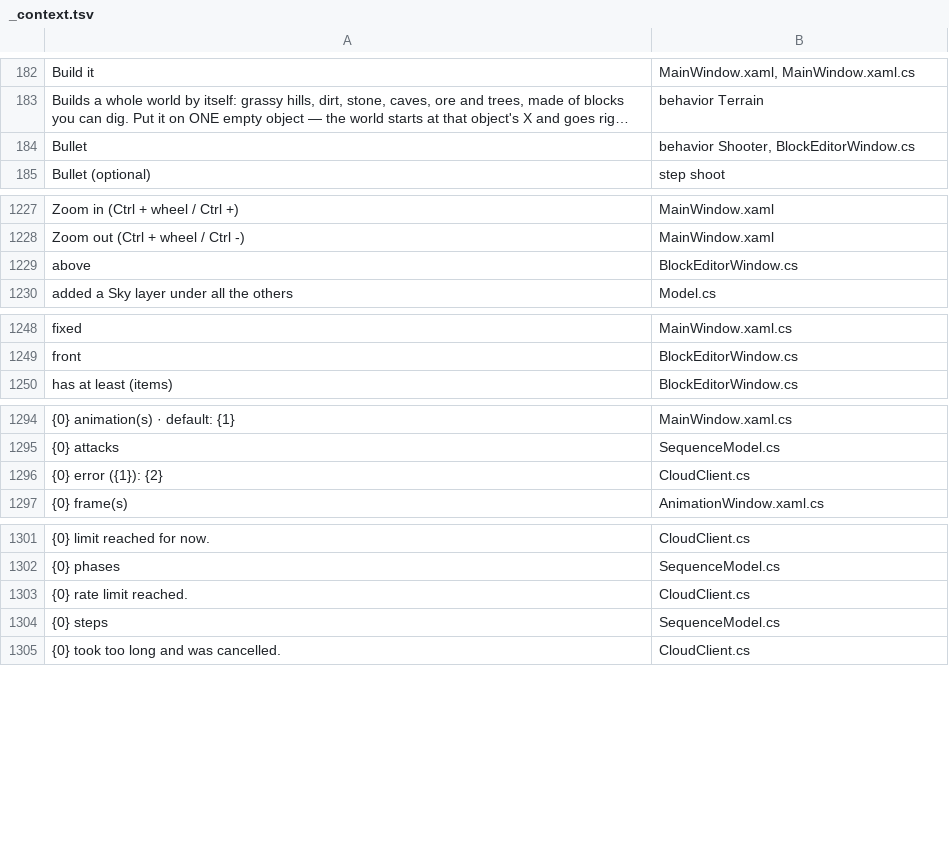
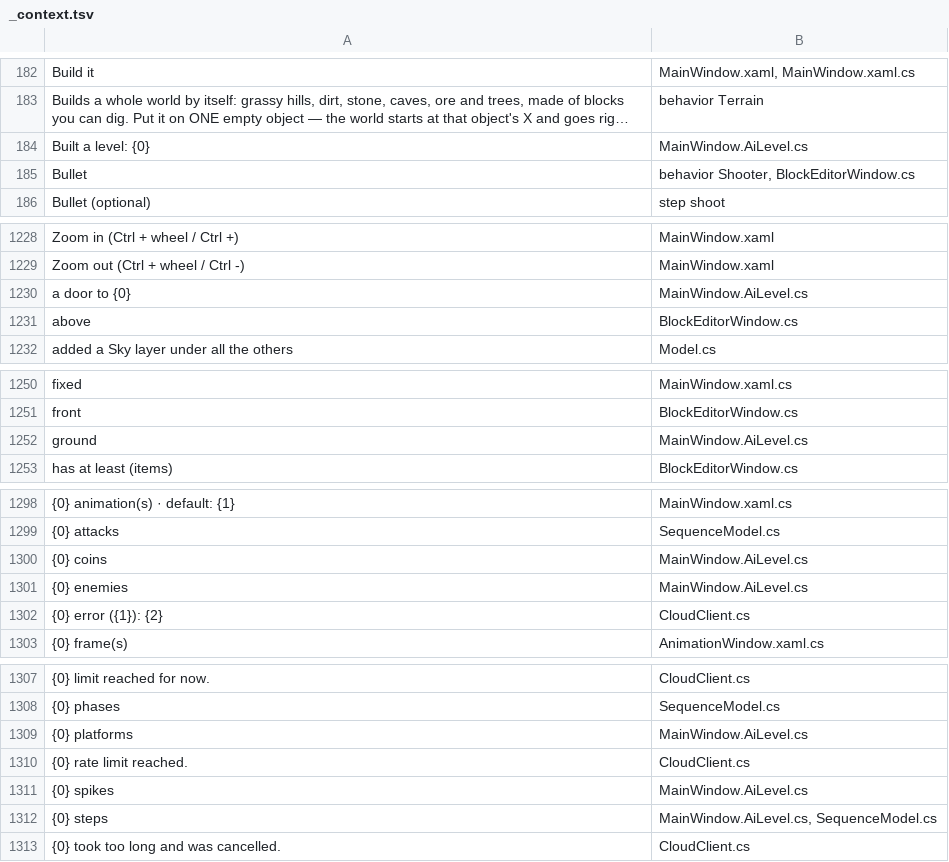
Before and after one commit to tarl3s/EasyEngine, a TSV file: Lang/_context.tsv, drawn as a sheet; only a part is shown, gaps mark what is left out; long unchanged cells end in …; addresses are those after the commit; the diff covers the shown part only; the diff names each change by its address in the sheet, - before the commit and + after, or states it on an @@ line.

```diff
--- a/Lang/_context.tsv
+++ b/Lang/_context.tsv
+row 184: Built a level: {0} | MainWindow.AiLevel.cs
+row 1230: a door to {0} | MainWindow.AiLevel.cs
+row 1252: ground | MainWindow.AiLevel.cs
+row 1300: {0} coins | MainWindow.AiLevel.cs
+row 1301: {0} enemies | MainWindow.AiLevel.cs
+row 1309: {0} platforms | MainWindow.AiLevel.cs
+row 1311: {0} spikes | MainWindow.AiLevel.cs
-B1312: SequenceModel.cs
+B1312: MainWindow.AiLevel.cs, SequenceModel.cs
```
Also changed, not shown: 1 added row elsewhere in this file, 9 other files.
